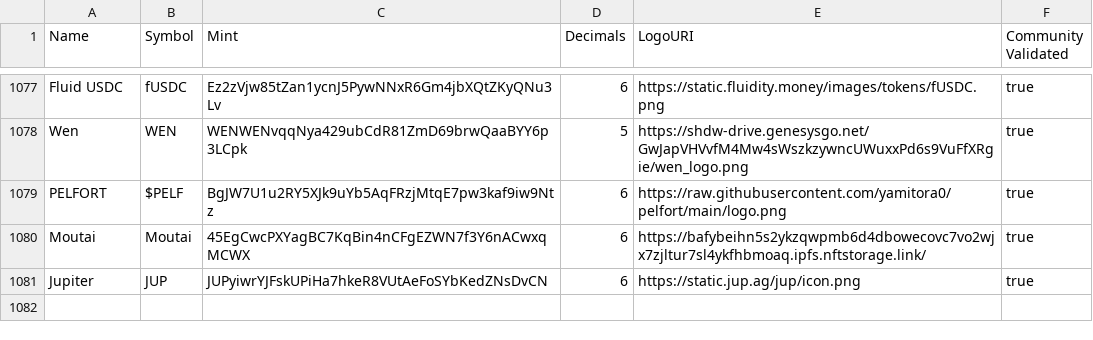
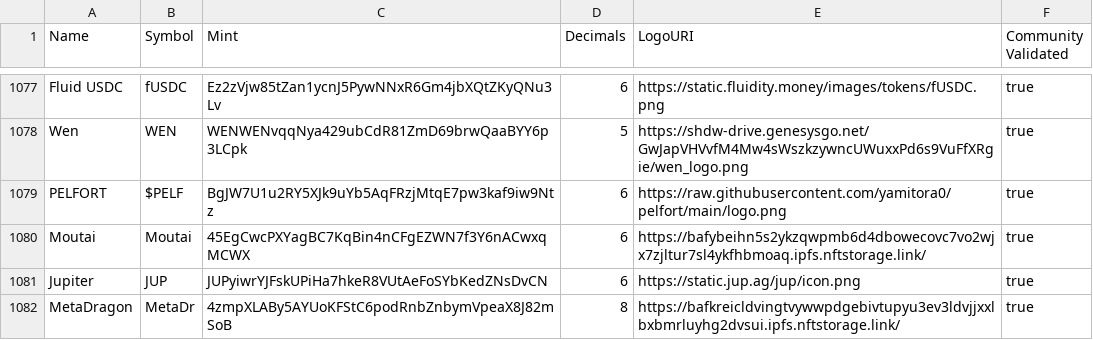
Before and after one commit to jup-ag/token-list, a CSV file: validated-tokens.csv, drawn as a sheet; only a part is shown, gaps mark what is left out.

Commit message:
validate MetaDragon

```diff
--- a/validated-tokens.csv
+++ b/validated-tokens.csv
@@ -1081 +1081,2 @@ Moutai,Moutai,45EgCwcPXYagBC7KqBin4nCFgEZWN7f3Y6nACwxqMCWX,6,https://bafybeihn5s
 Jupiter,JUP,JUPyiwrYJFskUPiHa7hkeR8VUtAeFoSYbKedZNsDvCN,6,https://static.jup.ag/jup/icon.png,true
+MetaDragon,MetaDr,4zmpXLABy5AYUoKFStC6podRnbZnbymVpeaX8J82mSoB,8,https://bafkreicldvingtvywwpdgebivtupyu3ev3ldvjjxxlbxbmrluyhg2dvsui.ipfs.nftstorage.link/,true
```
